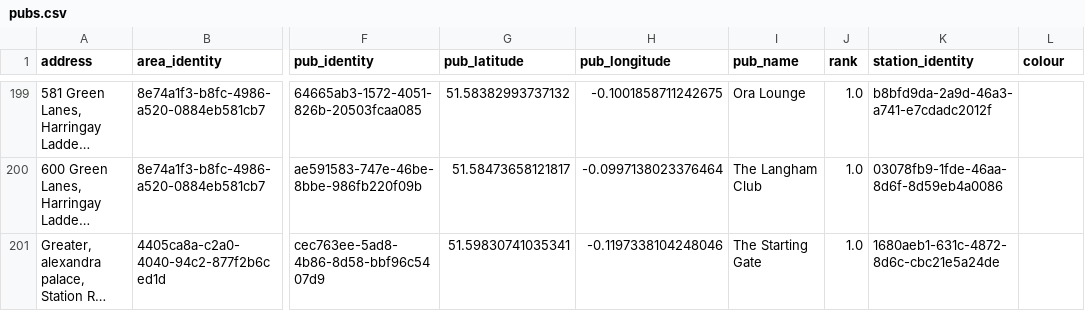
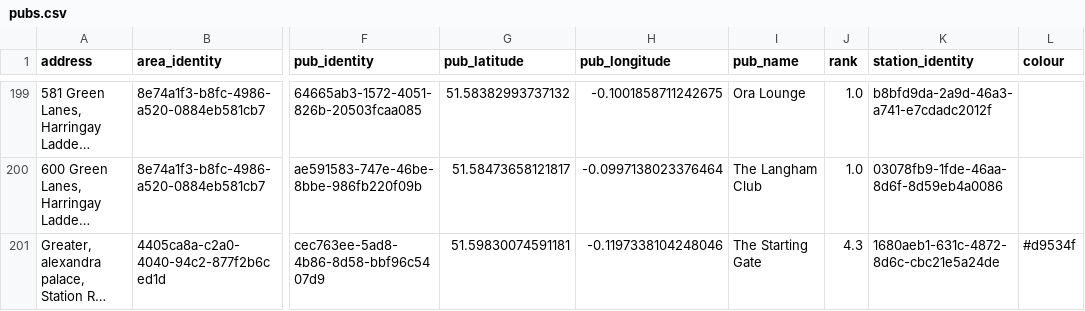
Before and after one commit to cartsmate/thepubcrawls, a CSV file: files/pubs.csv, drawn as a sheet; only a part is shown, gaps mark what is left out; long unchanged cells end in …; the diff covers the shown part only; the diff names each change by its address in the sheet, - before the commit and + after, or states it on an @@ line.

```diff
--- a/files/pubs.csv
+++ b/files/pubs.csv
-G201 (pub_latitude): 51.59830741035341
+G201 (pub_latitude): 51.59830074591181
-J201 (rank): 1.0
+J201 (rank): 4.3
-L201 (colour): (empty)
+L201 (colour): #d9534f
```
Also changed, not shown: 6 added rows, 1 removed row and 94 edited cells elsewhere in this file, files/reviews.csv, 16 other files.
